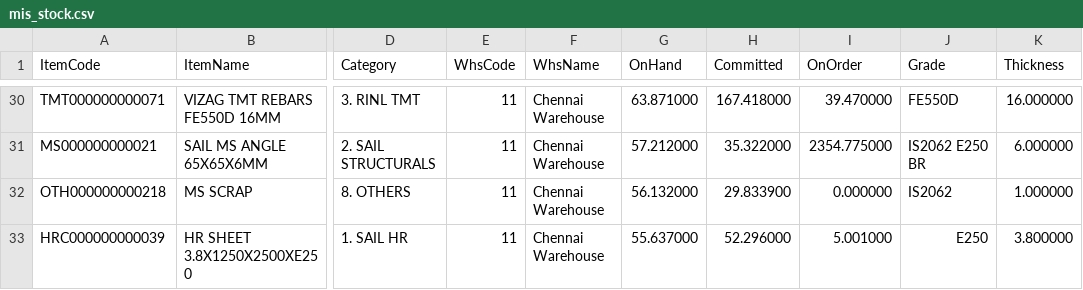
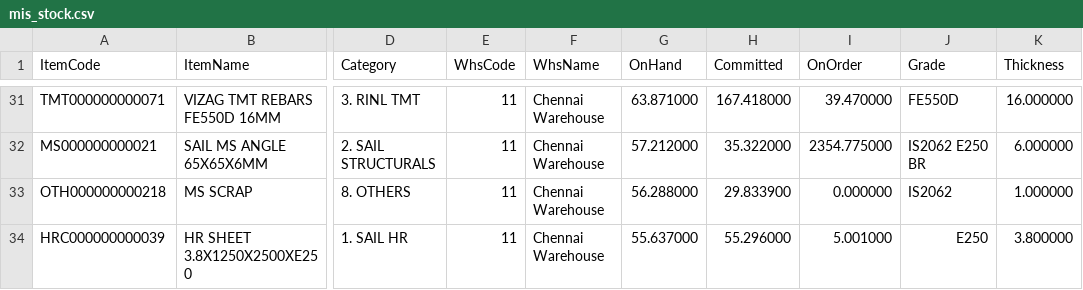
Before and after one commit to BSC23609/bsc-stock-data, a CSV file: mis_stock.csv, drawn as a sheet; only a part is shown, gaps mark what is left out; addresses are those after the commit; the diff covers the shown part only; the diff names each change by its address in the sheet, - before the commit and + after, or states it on an @@ line.

```diff
--- a/mis_stock.csv
+++ b/mis_stock.csv
-G33 (OnHand): 56.132000
+G33 (OnHand): 56.288000
-H34 (Committed): 52.296000
+H34 (Committed): 55.296000
```
Also changed, not shown: 4 added rows, 3 removed rows, 2 moved rows and 7 edited cells elsewhere in this file, coils.csv, plates.csv, 4 other files.
